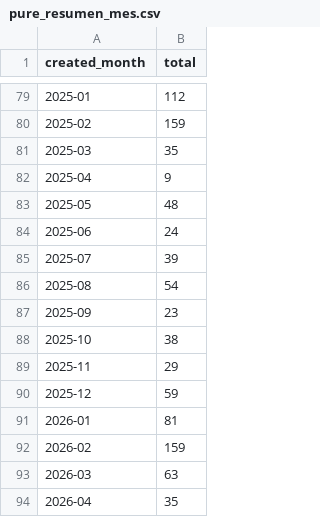
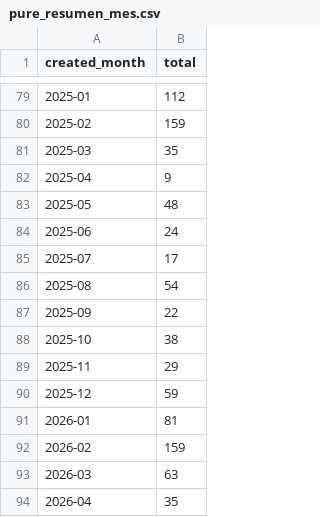
Before and after one commit to victorinox93/pure_daily, a CSV file: data/pure_resumen_mes.csv, drawn as a sheet; only a part is shown, gaps mark what is left out.

```diff
--- a/data/pure_resumen_mes.csv
+++ b/data/pure_resumen_mes.csv
@@ -84,5 +84,5 @@
 2025-06,24
-2025-07,39
+2025-07,17
 2025-08,54
-2025-09,23
+2025-09,22
 2025-10,38
```
Also changed, not shown: data/pure_resumen_diario.csv, data/pure_resumen_tipo.csv, 2 other files.
